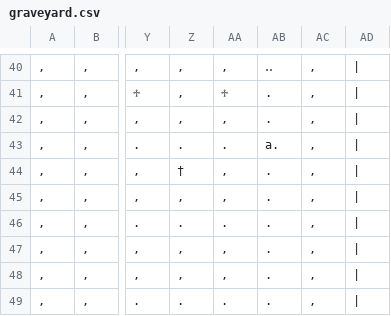
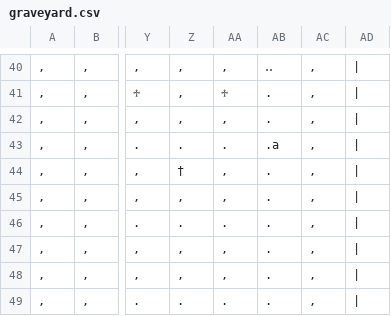
Before and after one commit to krpopp/flyover-state, a CSV file: datafiles/graveyard.csv, drawn as a sheet; only a part is shown, gaps mark what is left out; the diff names each change by its address in the sheet, - before the commit and + after, or states it on an @@ line.

```diff
--- a/datafiles/graveyard.csv
+++ b/datafiles/graveyard.csv
-AB43: a.
+AB43: .a
```
Also changed, not shown: 8 other files.
